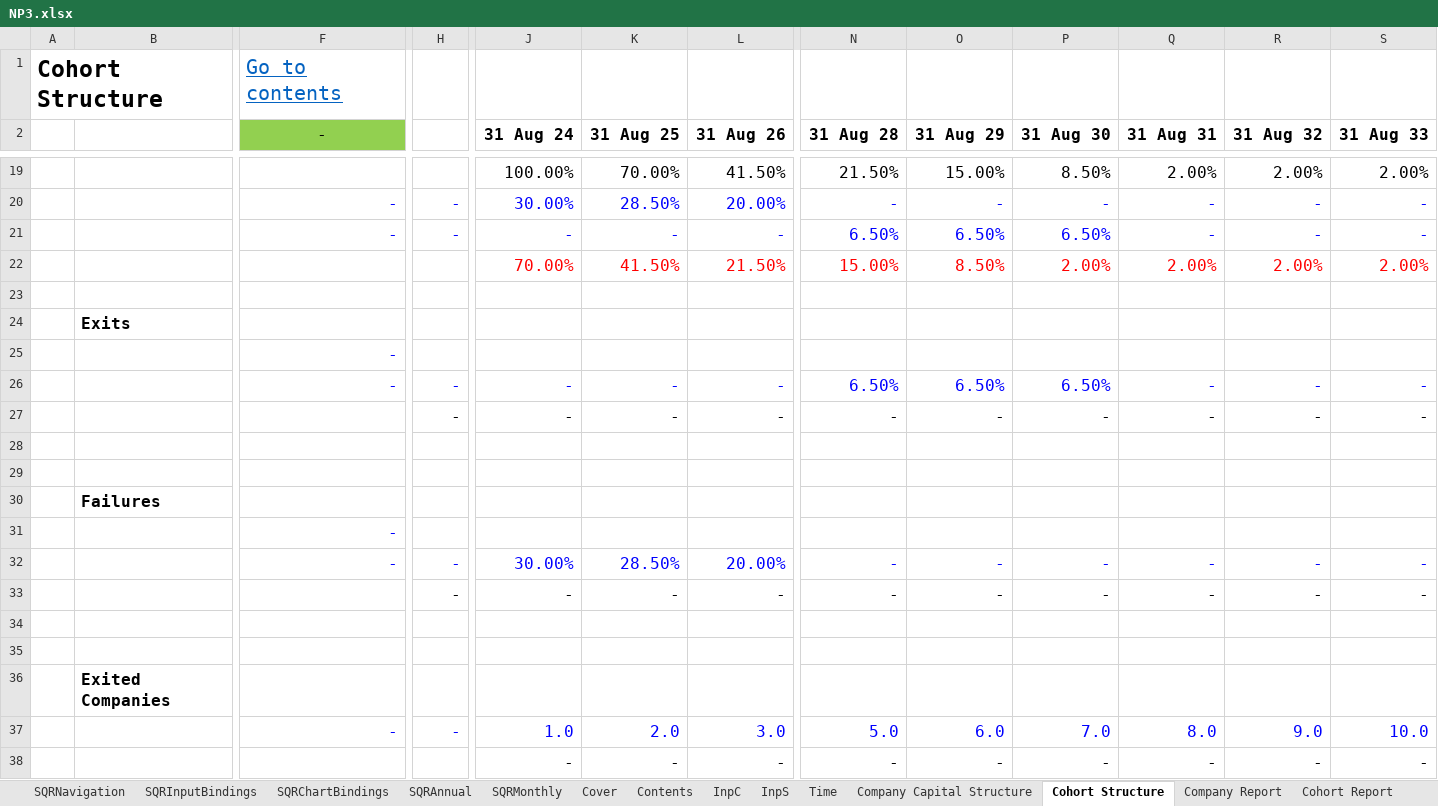
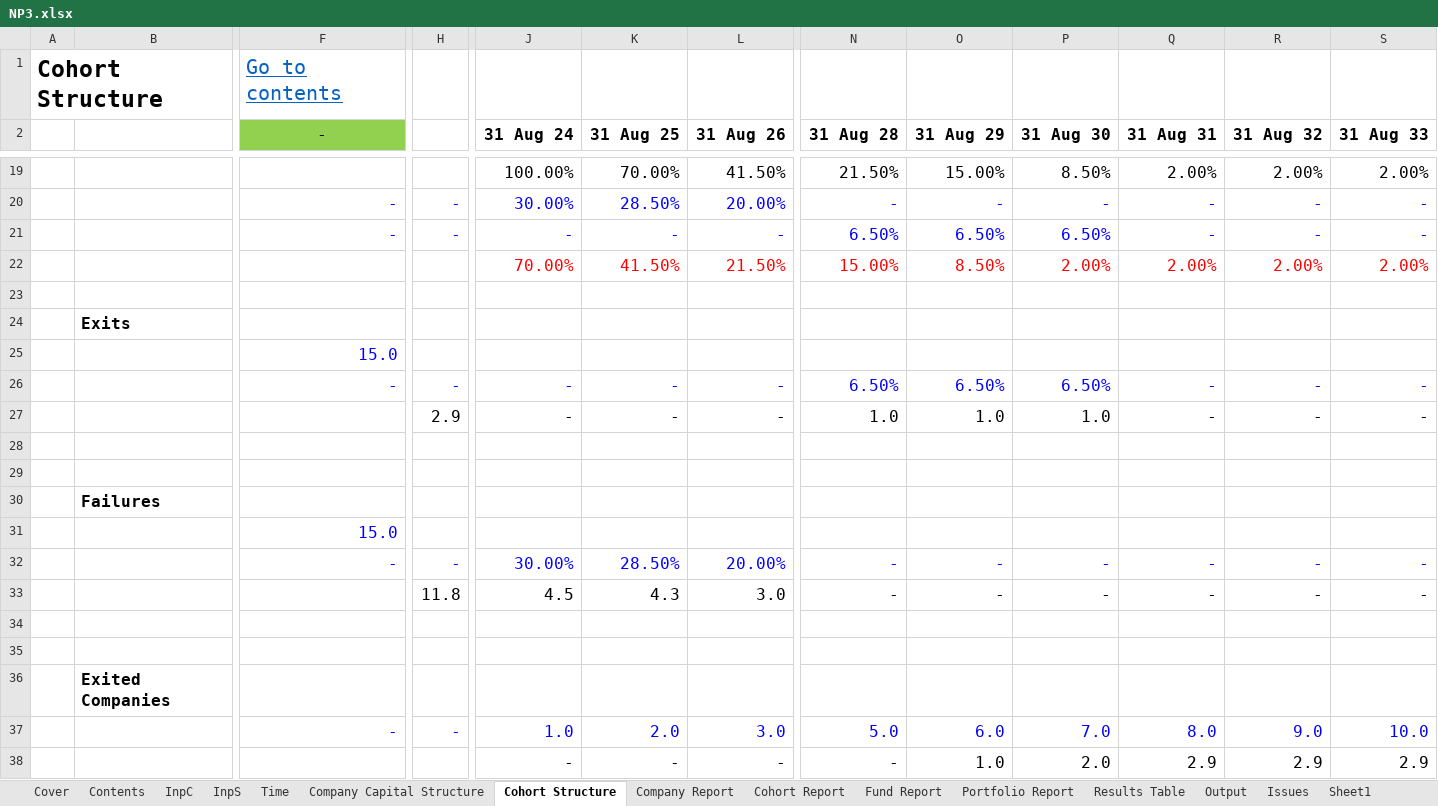
Before and after one commit to AndyDavo/Financial-Models, an Excel workbook: NP3/NP3.xlsx, sheet Cohort Structure, drawn as a sheet; only a part is shown, gaps mark what is left out; values as stored, in another font and other column widths than the file's, no borders; conditional formats not drawn; the diff covers the shown part only; the diff names each change by its address in the sheet, - before the commit and + after, or states it on an @@ line.

```diff
--- a/NP3/NP3.xlsx (sheet Cohort Structure)
+++ b/NP3/NP3.xlsx (sheet Cohort Structure)
-sheet tab: SQRNavigation
-sheet tab: SQRInputBindings
-sheet tab: SQRChartBindings
-sheet tab: SQRAnnual
-sheet tab: SQRMonthly
-F25 (-): -
+F25 (-): 15.0
-H27: -
+H27: 2.9
-N27 (31 Aug 28): -
+N27 (31 Aug 28): 1.0
-O27 (31 Aug 29): -
+O27 (31 Aug 29): 1.0
-P27 (31 Aug 30): -
+P27 (31 Aug 30): 1.0
-F31 (-): -
+F31 (-): 15.0
-H33: -
+H33: 11.8
-J33 (31 Aug 24): -
+J33 (31 Aug 24): 4.5
-K33 (31 Aug 25): -
+K33 (31 Aug 25): 4.3
-L33 (31 Aug 26): -
+L33 (31 Aug 26): 3.0
-O38 (31 Aug 29): -
+O38 (31 Aug 29): 1.0
-P38 (31 Aug 30): -
+P38 (31 Aug 30): 2.0
-Q38 (31 Aug 31): -
+Q38 (31 Aug 31): 2.9
-R38 (31 Aug 32): -
+R38 (31 Aug 32): 2.9
-S38 (31 Aug 33): -
+S38 (31 Aug 33): 2.9
```
Also changed, not shown: 10 added rows, 10 removed rows and 62 edited cells elsewhere in this sheet, sheet Company Capital Structure, sheet Company Report, sheet Cohort Report, sheet InpC, sheet Output, formulas that keep their value, 8 other files.
